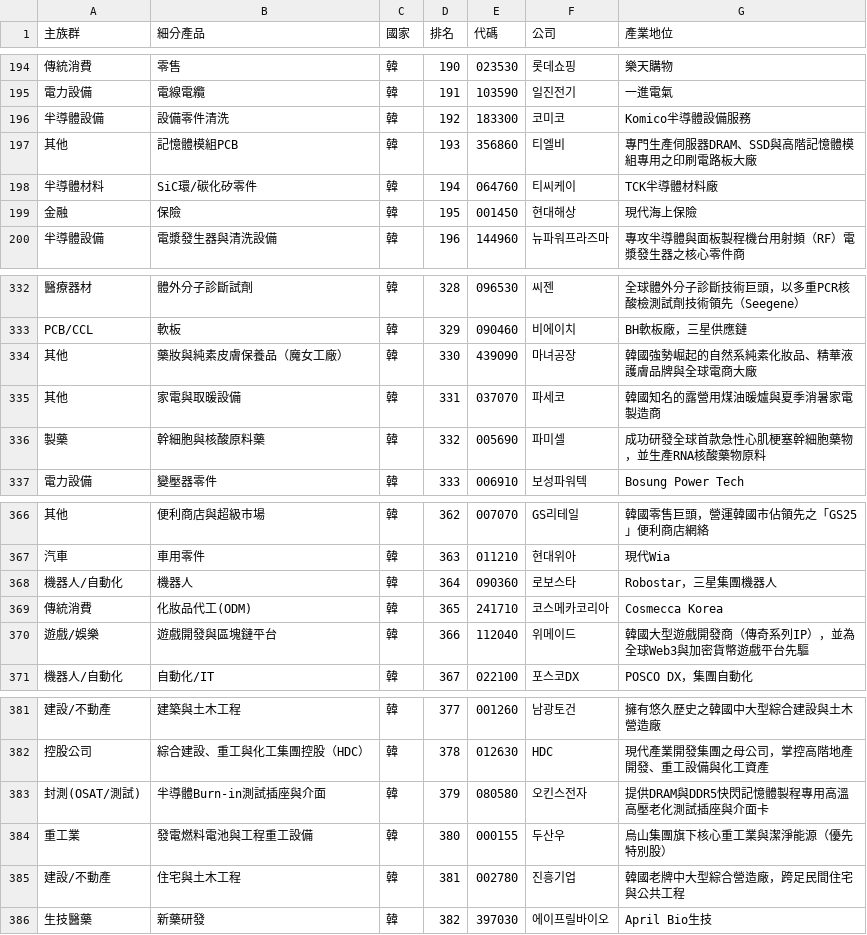
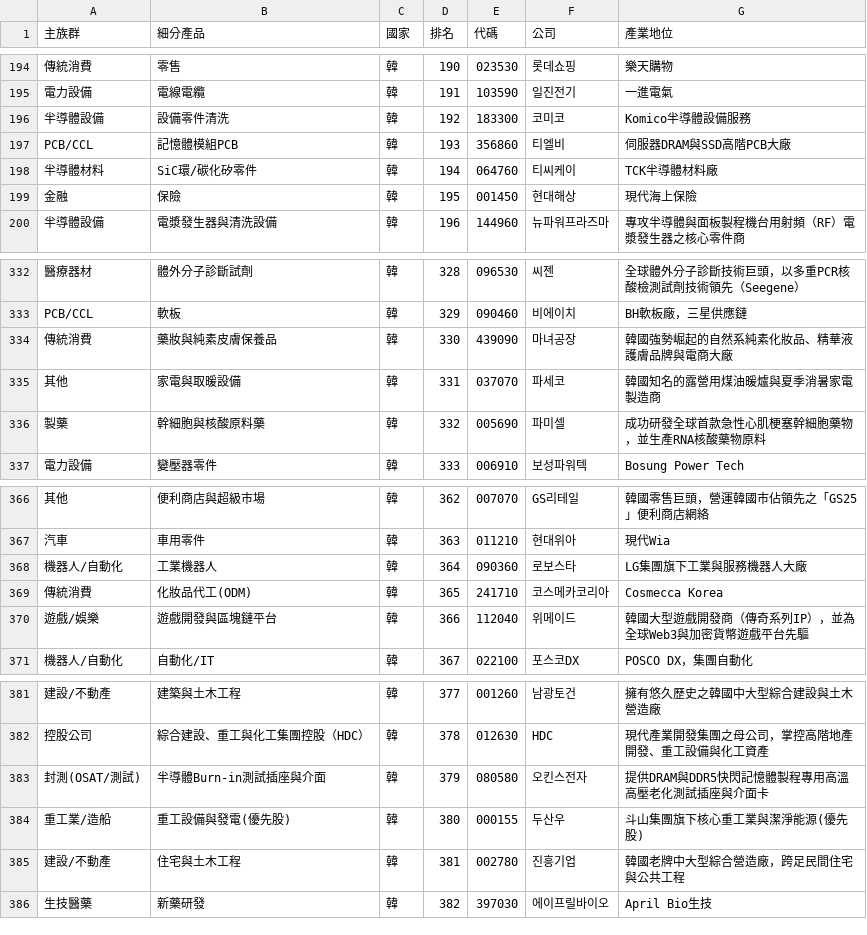
Before and after one commit to waytogolol/stock-dashboard, a CSV file: kr_classified.csv, drawn as a sheet; only a part is shown, gaps mark what is left out; the diff names each change by its address in the sheet, - before the commit and + after, or states it on an @@ line.

```diff
--- a/kr_classified.csv
+++ b/kr_classified.csv
-A197 (主族群): 其他
+A197 (主族群): PCB/CCL
-G197 (產業地位): 專門生產伺服器DRAM、SSD與高階記憶體模組專用之印刷電路板大廠
+G197 (產業地位): 伺服器DRAM與SSD高階PCB大廠
-A334 (主族群): 其他
+A334 (主族群): 傳統消費
-B334 (細分產品): 藥妝與純素皮膚保養品（魔女工廠）
+B334 (細分產品): 藥妝與純素皮膚保養品
-G334 (產業地位): 韓國強勢崛起的自然系純素化妝品、精華液護膚品牌與全球電商大廠
+G334 (產業地位): 韓國強勢崛起的自然系純素化妝品、精華液護膚品牌與電商大廠
-B368 (細分產品): 機器人
+B368 (細分產品): 工業機器人
-G368 (產業地位): Robostar，三星集團機器人
+G368 (產業地位): LG集團旗下工業與服務機器人大廠
-A384 (主族群): 重工業
+A384 (主族群): 重工業/造船
-B384 (細分產品): 發電燃料電池與工程重工設備
+B384 (細分產品): 重工設備與發電(優先股)
-G384 (產業地位): 烏山集團旗下核心重工業與潔淨能源（優先特別股）
+G384 (產業地位): 斗山集團旗下核心重工業與潔淨能源(優先股)
```
Also changed, not shown: all_classified.csv, cn_classified.csv, 16 other files.
